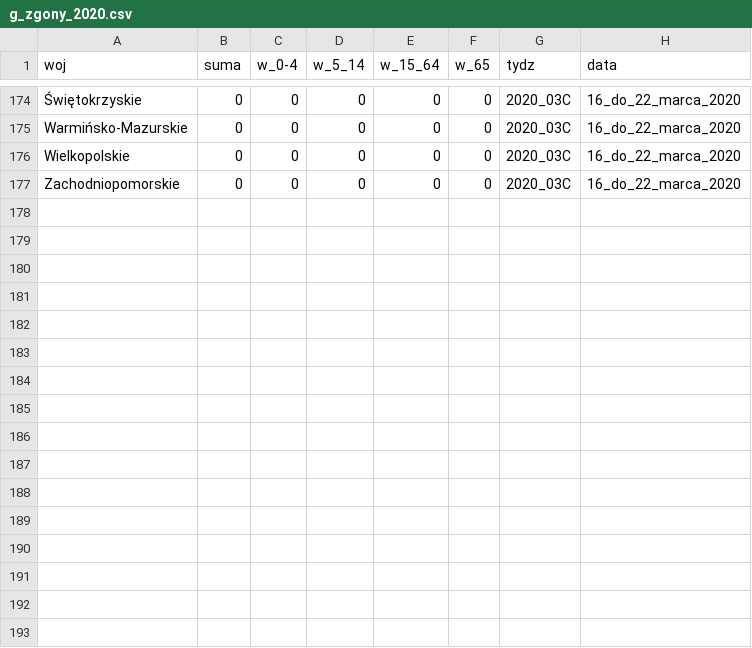
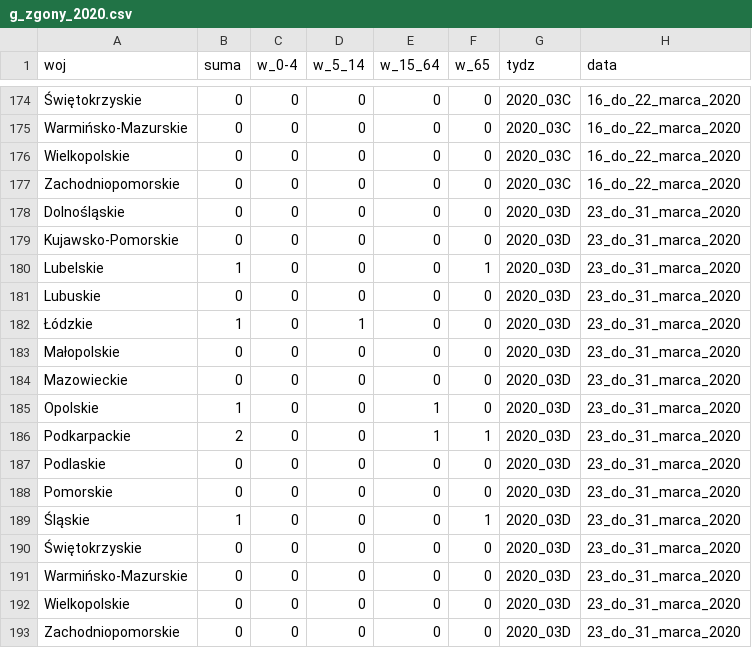
Before and after one commit to krzysiektr/Grypa, a CSV file: g_zgony_2020.csv, drawn as a sheet; only a part is shown, gaps mark what is left out.

```diff
--- a/g_zgony_2020.csv
+++ b/g_zgony_2020.csv
@@ -177 +177,17 @@
 "Zachodniopomorskie",0,0,0,0,0,"2020_03C","16_do_22_marca_2020"
+"Dolnośląskie",0,0,0,0,0,"2020_03D","23_do_31_marca_2020"
+"Kujawsko-Pomorskie",0,0,0,0,0,"2020_03D","23_do_31_marca_2020"
+"Lubelskie",1,0,0,0,1,"2020_03D","23_do_31_marca_2020"
+"Lubuskie",0,0,0,0,0,"2020_03D","23_do_31_marca_2020"
+"Łódzkie",1,0,1,0,0,"2020_03D","23_do_31_marca_2020"
+"Małopolskie",0,0,0,0,0,"2020_03D","23_do_31_marca_2020"
+"Mazowieckie",0,0,0,0,0,"2020_03D","23_do_31_marca_2020"
+"Opolskie",1,0,0,1,0,"2020_03D","23_do_31_marca_2020"
+"Podkarpackie",2,0,0,1,1,"2020_03D","23_do_31_marca_2020"
+"Podlaskie",0,0,0,0,0,"2020_03D","23_do_31_marca_2020"
+"Pomorskie",0,0,0,0,0,"2020_03D","23_do_31_marca_2020"
+"Śląskie",1,0,0,0,1,"2020_03D","23_do_31_marca_2020"
+"Świętokrzyskie",0,0,0,0,0,"2020_03D","23_do_31_marca_2020"
+"Warmińsko-Mazurskie",0,0,0,0,0,"2020_03D","23_do_31_marca_2020"
+"Wielkopolskie",0,0,0,0,0,"2020_03D","23_do_31_marca_2020"
+"Zachodniopomorskie",0,0,0,0,0,"2020_03D","23_do_31_marca_2020"
```
Also changed, not shown: g_szpital_2020.csv, g_zachorowania_2020.csv.
